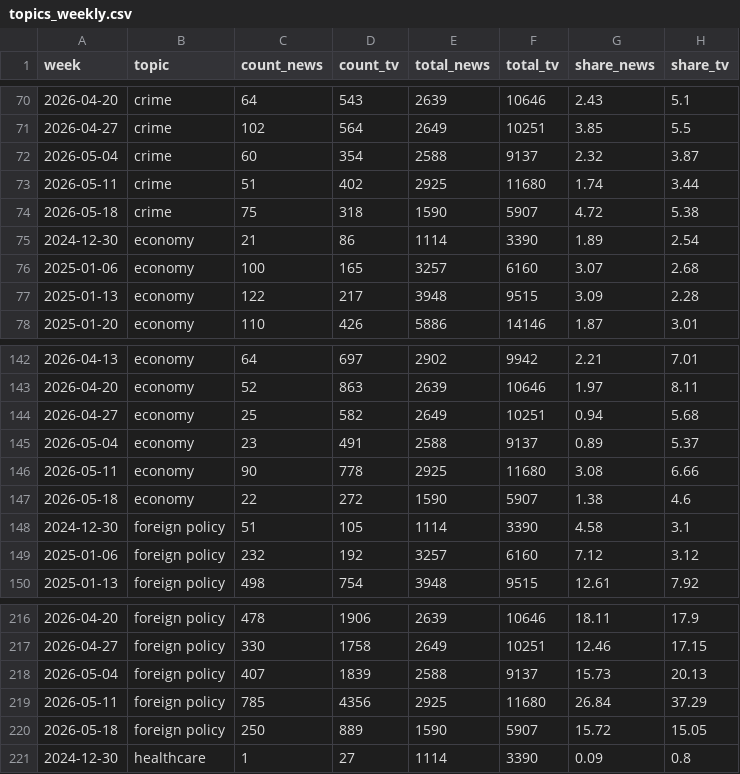
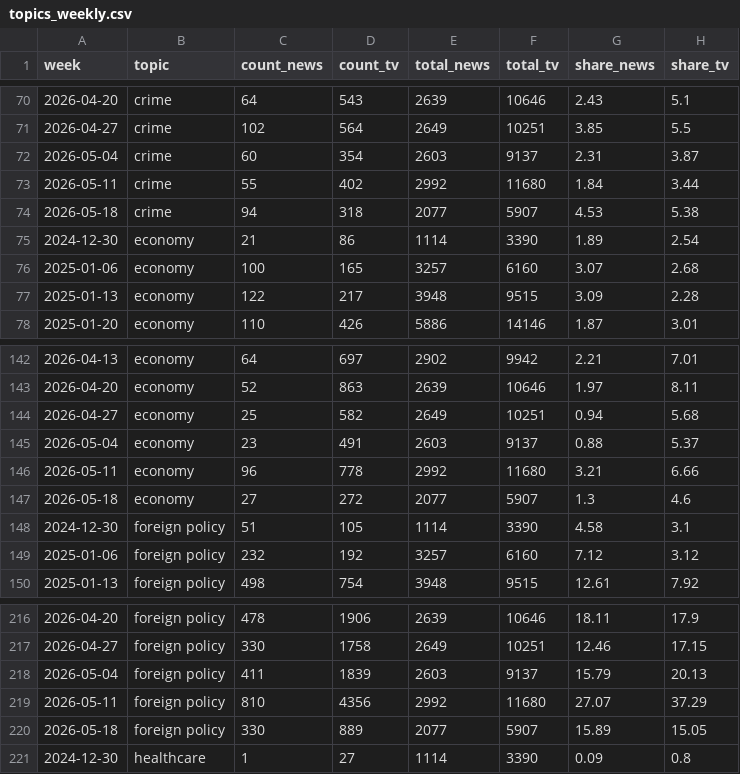
Before and after one commit to kevin-deluca-polisci/coverage-tracker, a CSV file: data/topics_weekly.csv, drawn as a sheet; only a part is shown, gaps mark what is left out; the diff covers the shown part only.

```diff
--- a/data/topics_weekly.csv
+++ b/data/topics_weekly.csv
@@ -71,5 +71,5 @@
 2026-04-27,"crime",102,564,2649,10251,3.85,5.5
-2026-05-04,"crime",60,354,2588,9137,2.32,3.87
-2026-05-11,"crime",51,402,2925,11680,1.74,3.44
-2026-05-18,"crime",75,318,1590,5907,4.72,5.38
+2026-05-04,"crime",60,354,2603,9137,2.31,3.87
+2026-05-11,"crime",55,402,2992,11680,1.84,3.44
+2026-05-18,"crime",94,318,2077,5907,4.53,5.38
 2024-12-30,"economy",21,86,1114,3390,1.89,2.54
@@ -144,5 +144,5 @@
 2026-04-27,"economy",25,582,2649,10251,0.94,5.68
-2026-05-04,"economy",23,491,2588,9137,0.89,5.37
-2026-05-11,"economy",90,778,2925,11680,3.08,6.66
-2026-05-18,"economy",22,272,1590,5907,1.38,4.6
+2026-05-04,"economy",23,491,2603,9137,0.88,5.37
+2026-05-11,"economy",96,778,2992,11680,3.21,6.66
+2026-05-18,"economy",27,272,2077,5907,1.3,4.6
 2024-12-30,"foreign policy",51,105,1114,3390,4.58,3.1
@@ -217,5 +217,5 @@
 2026-04-27,"foreign policy",330,1758,2649,10251,12.46,17.15
-2026-05-04,"foreign policy",407,1839,2588,9137,15.73,20.13
-2026-05-11,"foreign policy",785,4356,2925,11680,26.84,37.29
-2026-05-18,"foreign policy",250,889,1590,5907,15.72,15.05
+2026-05-04,"foreign policy",411,1839,2603,9137,15.79,20.13
+2026-05-11,"foreign policy",810,4356,2992,11680,27.07,37.29
+2026-05-18,"foreign policy",330,889,2077,5907,15.89,15.05
 2024-12-30,"healthcare",1,27,1114,3390,0.09,0.8
```
Also changed, not shown: 24 edited cells elsewhere in this file, data/weekly_news.csv, data/weekly_news_agg.csv, 1 other file.
